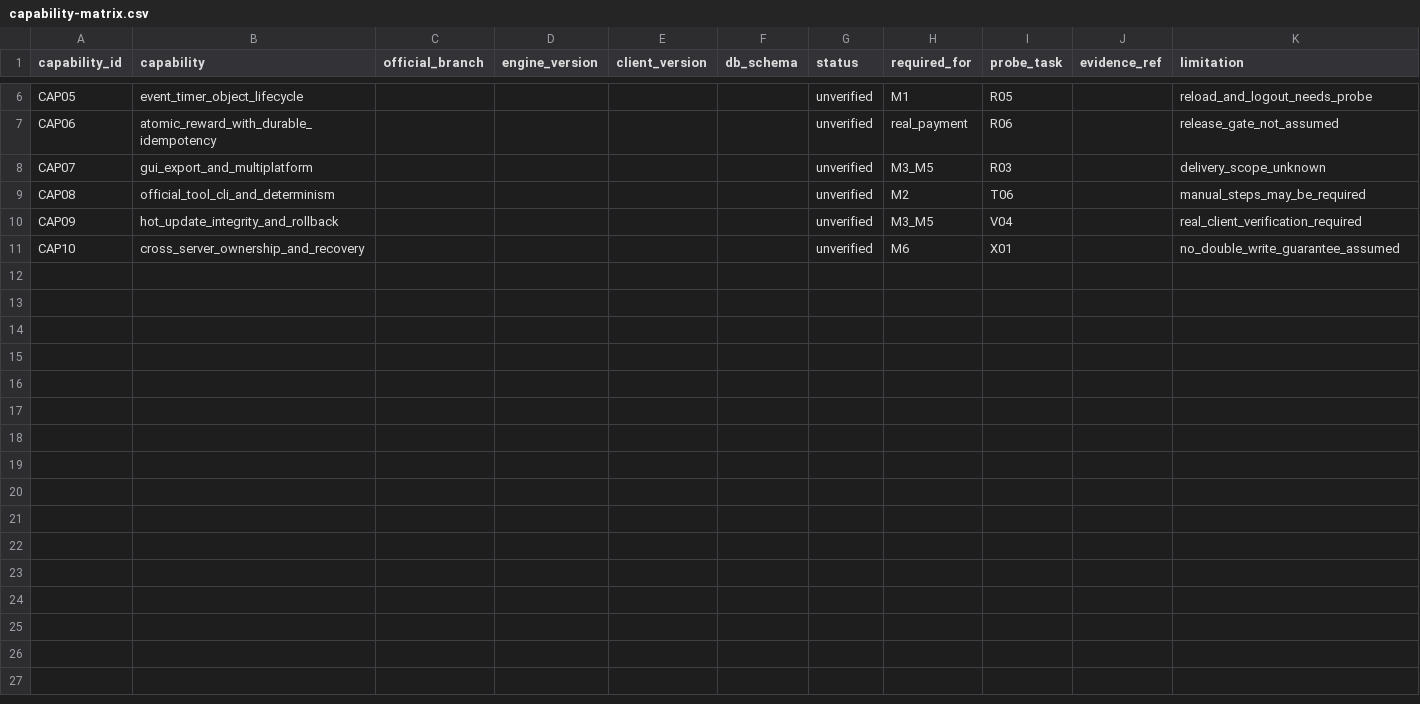
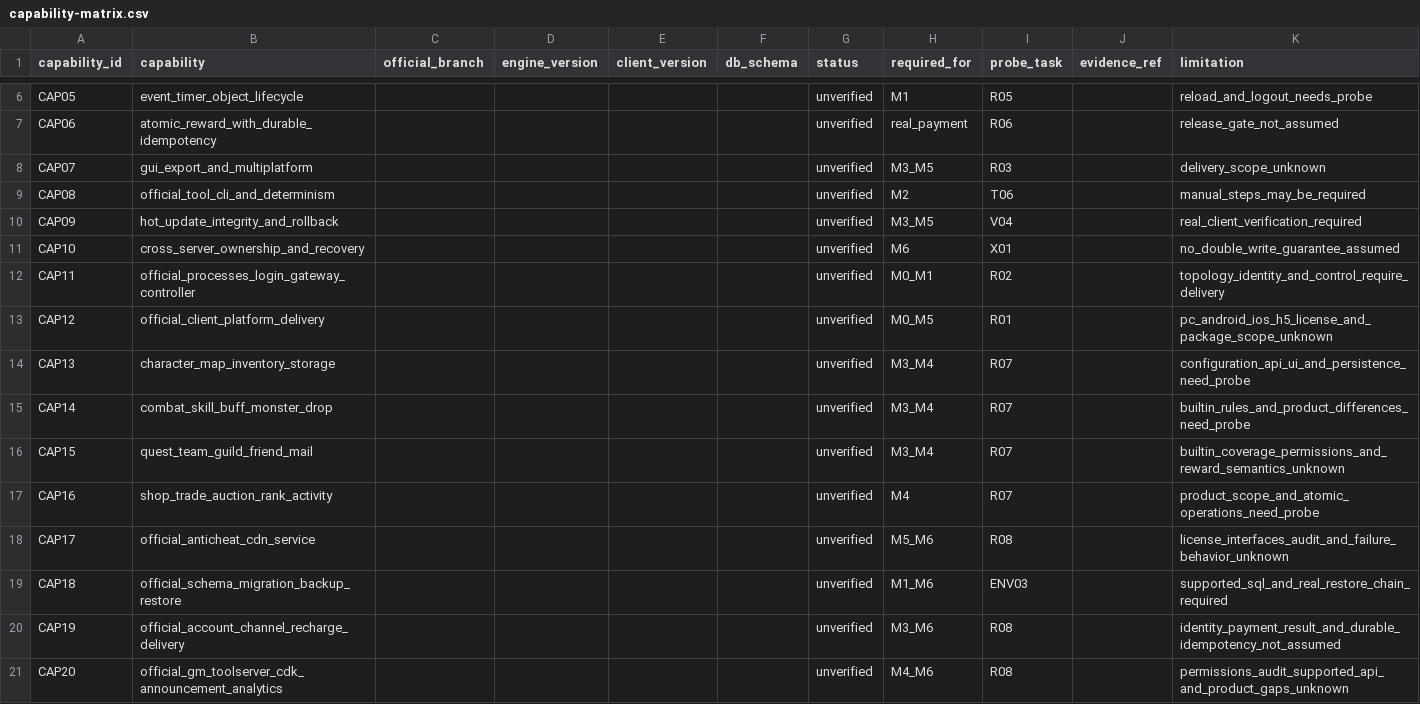
Before and after one commit to bitallin/EmberRealm-Engine, a CSV file: docs/templates/capability-matrix.csv, drawn as a sheet; only a part is shown, gaps mark what is left out; the diff names each change by its address in the sheet, - before the commit and + after, or states it on an @@ line.

Commit message:
docs: clarify official reuse and development boundaries

```diff
--- a/docs/templates/capability-matrix.csv
+++ b/docs/templates/capability-matrix.csv
+row 12: CAP11 | official_processes_login_gateway_controller |  |  |  |  | unverified | M0_M1 | R02 |  | topology_identity_and_control_require_delivery
+row 13: CAP12 | official_client_platform_delivery |  |  |  |  | unverified | M0_M5 | R01 |  | pc_android_ios_h5_license_and_package_scope_unknown
+row 14: CAP13 | character_map_inventory_storage |  |  |  |  | unverified | M3_M4 | R07 |  | configuration_api_ui_and_persistence_need_probe
+row 15: CAP14 | combat_skill_buff_monster_drop |  |  |  |  | unverified | M3_M4 | R07 |  | builtin_rules_and_product_differences_need_probe
+row 16: CAP15 | quest_team_guild_friend_mail |  |  |  |  | unverified | M3_M4 | R07 |  | builtin_coverage_permissions_and_reward_semantics_unknown
+row 17: CAP16 | shop_trade_auction_rank_activity |  |  |  |  | unverified | M4 | R07 |  | product_scope_and_atomic_operations_need_probe
+row 18: CAP17 | official_anticheat_cdn_service |  |  |  |  | unverified | M5_M6 | R08 |  | license_interfaces_audit_and_failure_behavior_unknown
+row 19: CAP18 | official_schema_migration_backup_restore |  |  |  |  | unverified | M1_M6 | ENV03 |  | supported_sql_and_real_restore_chain_required
+row 20: CAP19 | official_account_channel_recharge_delivery |  |  |  |  | unverified | M3_M6 | R08 |  | identity_payment_result_and_durable_idempotency_not_assumed
+row 21: CAP20 | official_gm_toolserver_cdk_announcement_analytics |  |  |  |  | unverified | M4_M6 | R08 |  | permissions_audit_supported_api_and_product_gaps_unknown
```
Also changed, not shown: 32 other files.
